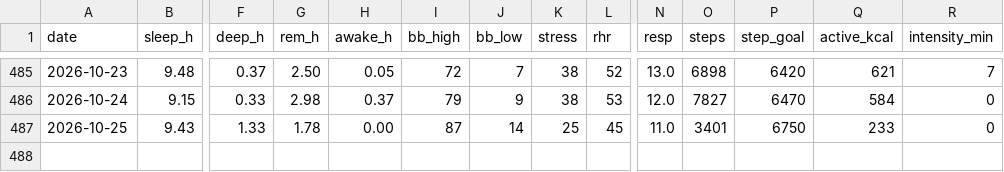
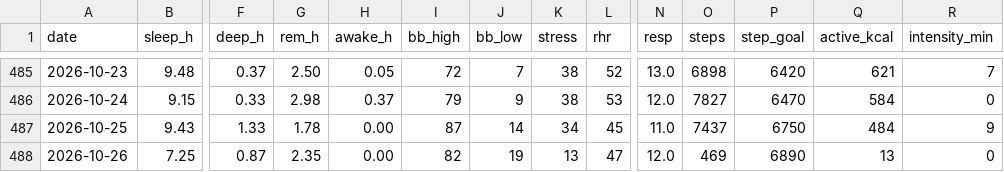
Before and after one commit to benthambulletin/benthambulletin.github.io, a CSV file: data/garmin-daily.csv, drawn as a sheet; only a part is shown, gaps mark what is left out; rows hold the shown columns only; the diff names each change by its address in the sheet, - before the commit and + after, or states it on an @@ line.

```diff
--- a/data/garmin-daily.csv
+++ b/data/garmin-daily.csv
-K487 (stress): 25
+K487 (stress): 34
-O487 (steps): 3401
+O487 (steps): 7437
-Q487 (active_kcal): 233
+Q487 (active_kcal): 484
-R487 (intensity_min): 0
+R487 (intensity_min): 9
+row 488: 2026-10-26 | 7.25 | 0.87 | 2.35 | 0.00 | 82 | 19 | 13 | 47 | 12.0 | 469 | 6890 | 13 | 0
```
Also changed, not shown: 2 other files.
